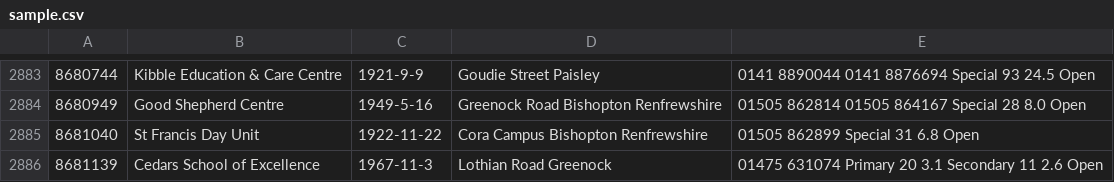
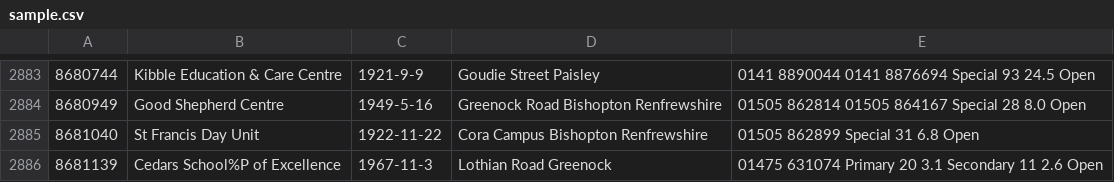
Before and after one commit to a-msy/ProgrammingEx, a CSV file: meibo_kouki/source/sample.csv, drawn as a sheet; only a part is shown, gaps mark what is left out.

```diff
--- a/meibo_kouki/source/sample.csv
+++ b/meibo_kouki/source/sample.csv
@@ -2885,2 +2885,2 @@
 8681040,St Francis Day Unit,1922-11-22,Cora Campus Bishopton Renfrewshire,01505 862899 Special 31 6.8 Open
-8681139,Cedars School of Excellence,1967-11-3,Lothian Road Greenock,01475 631074 Primary 20 3.1 Secondary 11 2.6 Open
+8681139,Cedars School%P of Excellence,1967-11-3,Lothian Road Greenock,01475 631074 Primary 20 3.1 Secondary 11 2.6 Open
```
Also changed, not shown: 4 other files.
